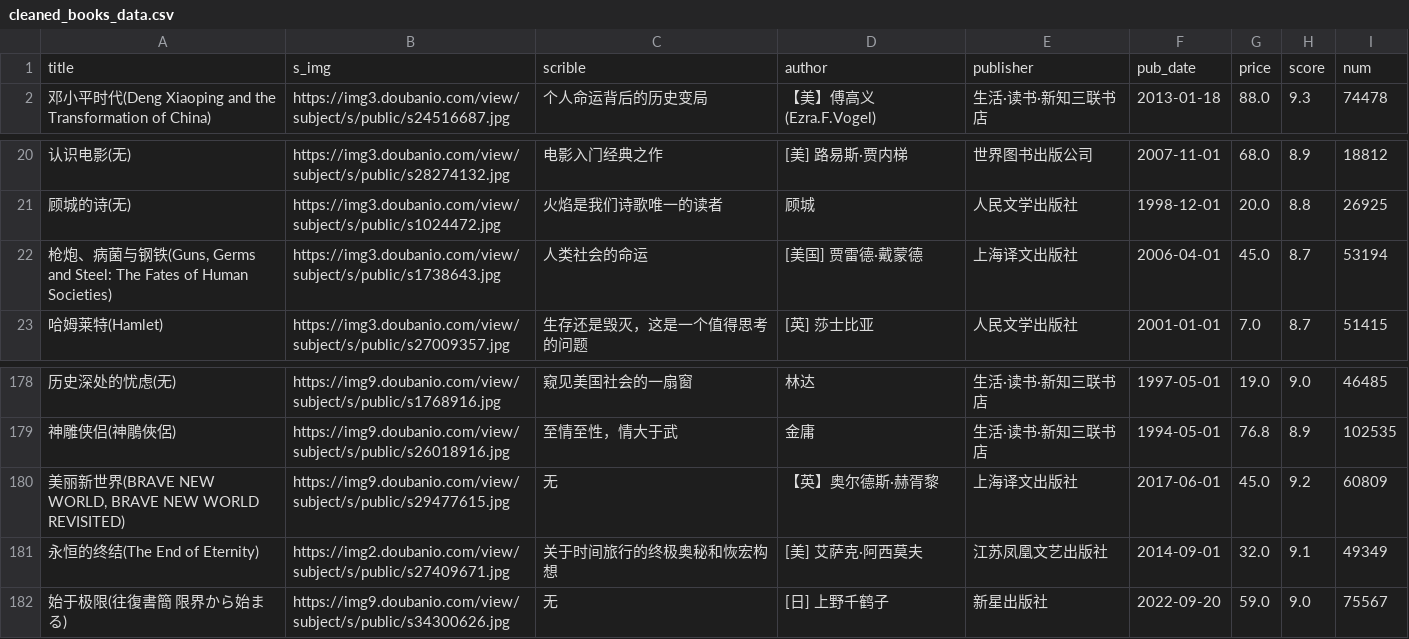
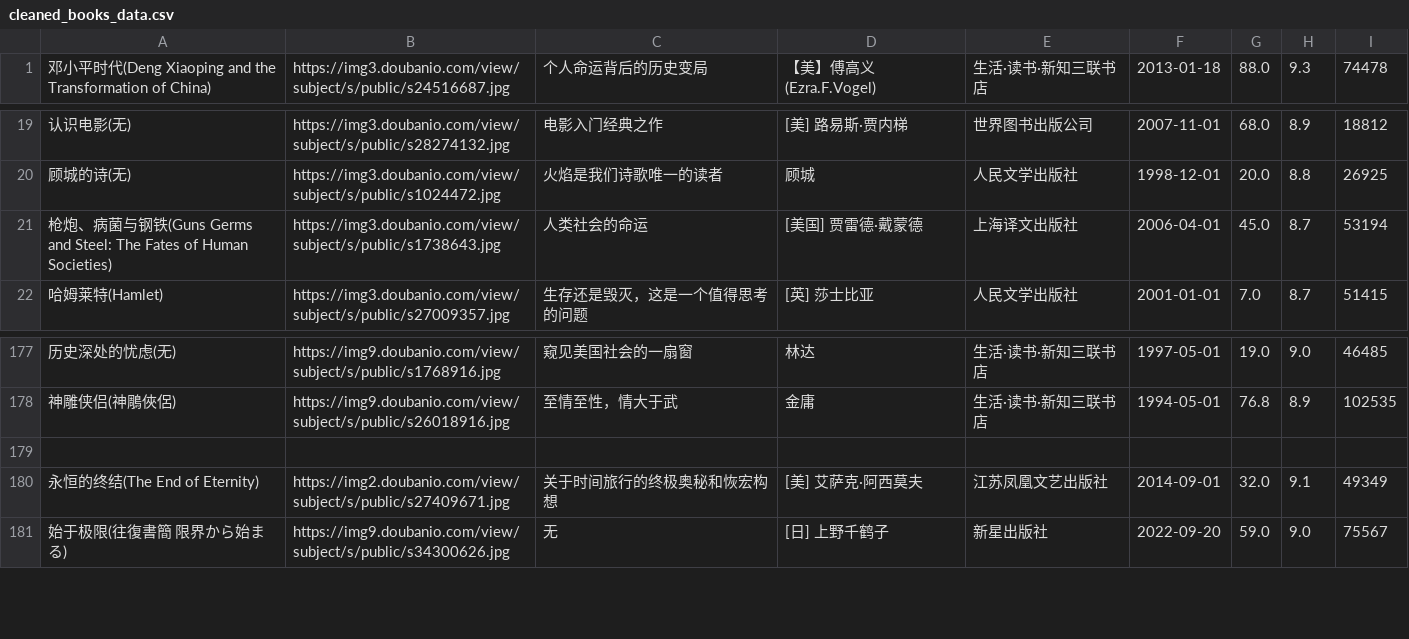
Before and after one commit to yuansui486/book_Recommend, a CSV file: data/cleaned_books_data.csv, drawn as a sheet; only a part is shown, gaps mark what is left out.

```diff
--- a/data/cleaned_books_data.csv
+++ b/data/cleaned_books_data.csv
@@ -1,2 +1 @@
-title,s_img,scrible,author,publisher,pub_date,price,score,num
 邓小平时代(Deng Xiaoping and the Transformation of China),https://img3.doubanio.com/view/subject/s/public/s24516687.jpg,个人命运背后的历史变局,【美】傅高义 (Ezra.F.Vogel),生活·读书·新知三联书店,2013-01-18,88.0,9.3,74478
@@ -21,3 +20,3 @@ title,s_img,scrible,author,publisher,pub_date,price,score,num
 顾城的诗(无),https://img3.doubanio.com/view/subject/s/public/s1024472.jpg,火焰是我们诗歌唯一的读者,顾城,人民文学出版社,1998-12-01,20.0,8.8,26925
-"枪炮、病菌与钢铁(Guns, Germs and Steel: The Fates of Human Societies)",https://img3.doubanio.com/view/subject/s/public/s1738643.jpg,人类社会的命运,[美国] 贾雷德·戴蒙德,上海译文出版社,2006-04-01,45.0,8.7,53194
+枪炮、病菌与钢铁(Guns  Germs and Steel: The Fates of Human Societies),https://img3.doubanio.com/view/subject/s/public/s1738643.jpg,人类社会的命运,[美国] 贾雷德·戴蒙德,上海译文出版社,2006-04-01,45.0,8.7,53194
 哈姆莱特(Hamlet),https://img3.doubanio.com/view/subject/s/public/s27009357.jpg,生存还是毁灭，这是一个值得思考的问题,[英] 莎士比亚,人民文学出版社,2001-01-01,7.0,8.7,51415
@@ -179,3 +178,3 @@ title,s_img,scrible,author,publisher,pub_date,price,score,num
 神雕侠侣(神鵰俠侶),https://img9.doubanio.com/view/subject/s/public/s26018916.jpg,至情至性，情大于武,金庸,生活·读书·新知三联书店,1994-05-01,76.8,8.9,102535
-"美丽新世界(BRAVE NEW WORLD,  BRAVE NEW WORLD REVISITED)",https://img9.doubanio.com/view/subject/s/public/s29477615.jpg,无,【英】奥尔德斯·赫胥黎,上海译文出版社,2017-06-01,45.0,9.2,60809
+
 永恒的终结(The End of Eternity),https://img2.doubanio.com/view/subject/s/public/s27409671.jpg,关于时间旅行的终极奥秘和恢宏构想,[美] 艾萨克·阿西莫夫,江苏凤凰文艺出版社,2014-09-01,32.0,9.1,49349
```
Also changed, not shown: 1 other file.
